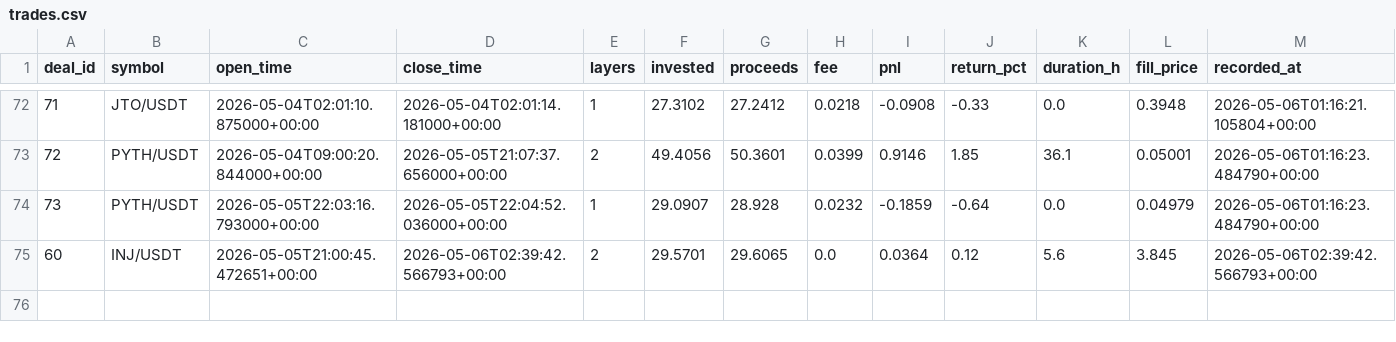
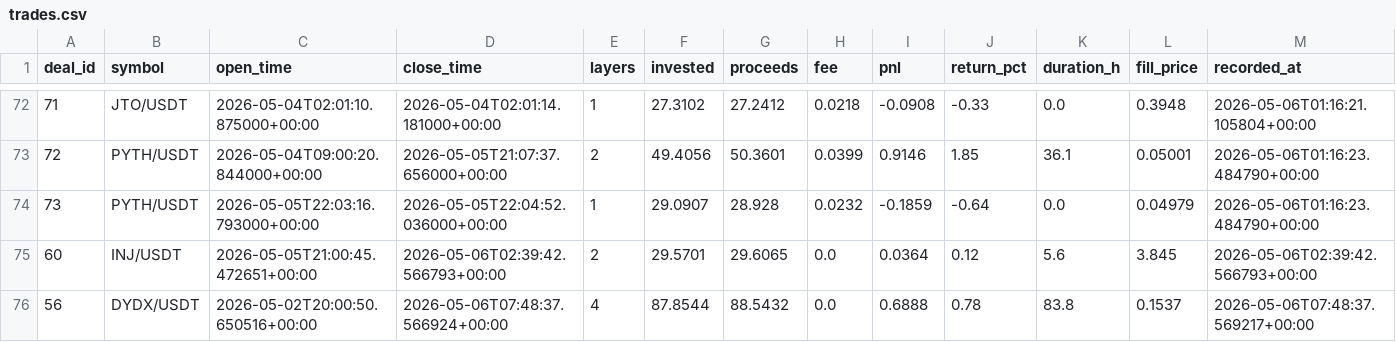
Before and after one commit to halo-effects/adaptive-intelligence-trading, a CSV file: docs/data/v14-pm-live/trades.csv, drawn as a sheet; only a part is shown, gaps mark what is left out; the diff names each change by its address in the sheet, - before the commit and + after, or states it on an @@ line.

Commit message:
Data sync 2026-05-06 00:53

```diff
--- a/docs/data/v14-pm-live/trades.csv
+++ b/docs/data/v14-pm-live/trades.csv
+row 76: 56 | DYDX/USDT | 2026-05-02T20:00:50.650516+00:00 | 2026-05-06T07:48:37.566924+00:00 | 4 | 87.8544 | 88.5432 | 0.0 | 0.6888 | 0.78 | 83.8 | 0.1537 | 2026-05-06T07:48:37.569217+00:00
```
Also changed, not shown: 4 other files.
